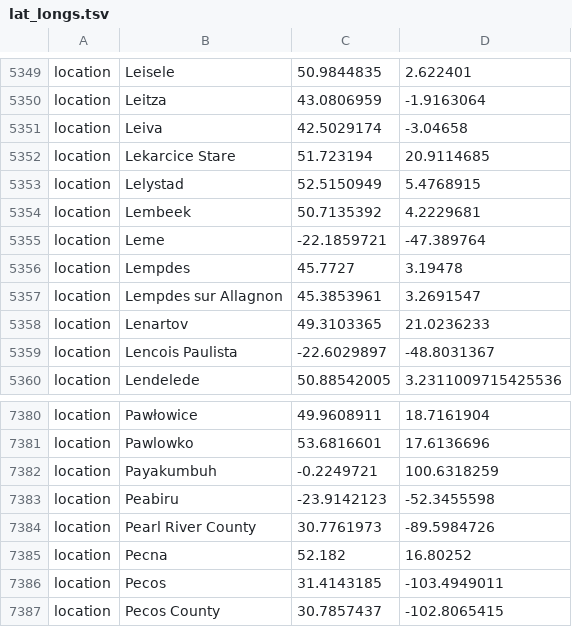
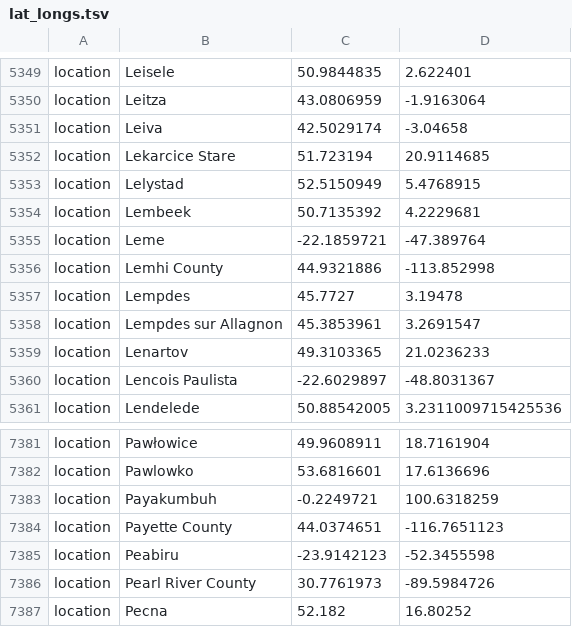
Before and after one commit to DOH-SML1303/ncov-wa-build, a TSV file: defaults/lat_longs.tsv, drawn as a sheet; only a part is shown, gaps mark what is left out; the shorter side is filled out with more unchanged rows; the diff names each change by its address in the sheet, - before the commit and + after, or states it on an @@ line.

Commit message:
location defaults

```diff
--- a/defaults/lat_longs.tsv
+++ b/defaults/lat_longs.tsv
+row 5356: location | Lemhi County | 44.9321886 | -113.852998
+row 7384: location | Payette County | 44.0374651 | -116.7651123
```
Also changed, not shown: defaults/color_ordering.tsv.
